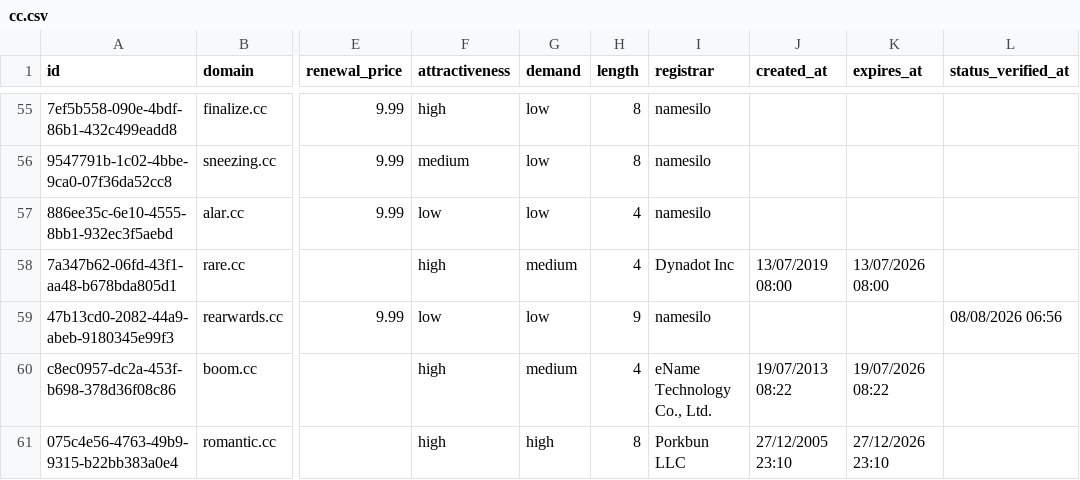
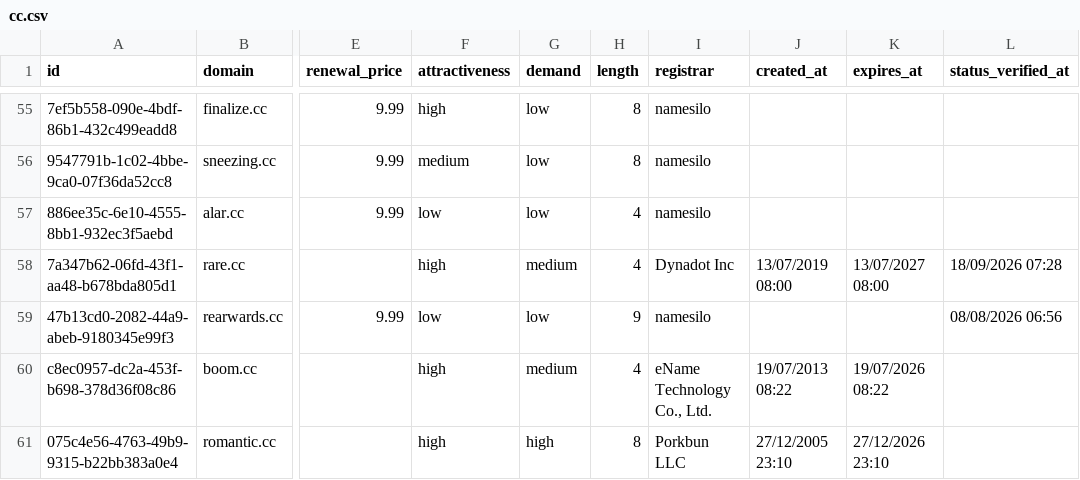
Before and after one commit to UniqueDomains/cc-oneword-domains, a CSV file: cc.csv, drawn as a sheet; only a part is shown, gaps mark what is left out; the diff names each change by its address in the sheet, - before the commit and + after, or states it on an @@ line.

Commit message:
Domains update

```diff
--- a/cc.csv
+++ b/cc.csv
-K58 (expires_at): 13/07/2026 08:00
+K58 (expires_at): 13/07/2027 08:00
-L58 (status_verified_at): (empty)
+L58 (status_verified_at): 18/09/2026 07:28
```
Also changed, not shown: 3 other files.
